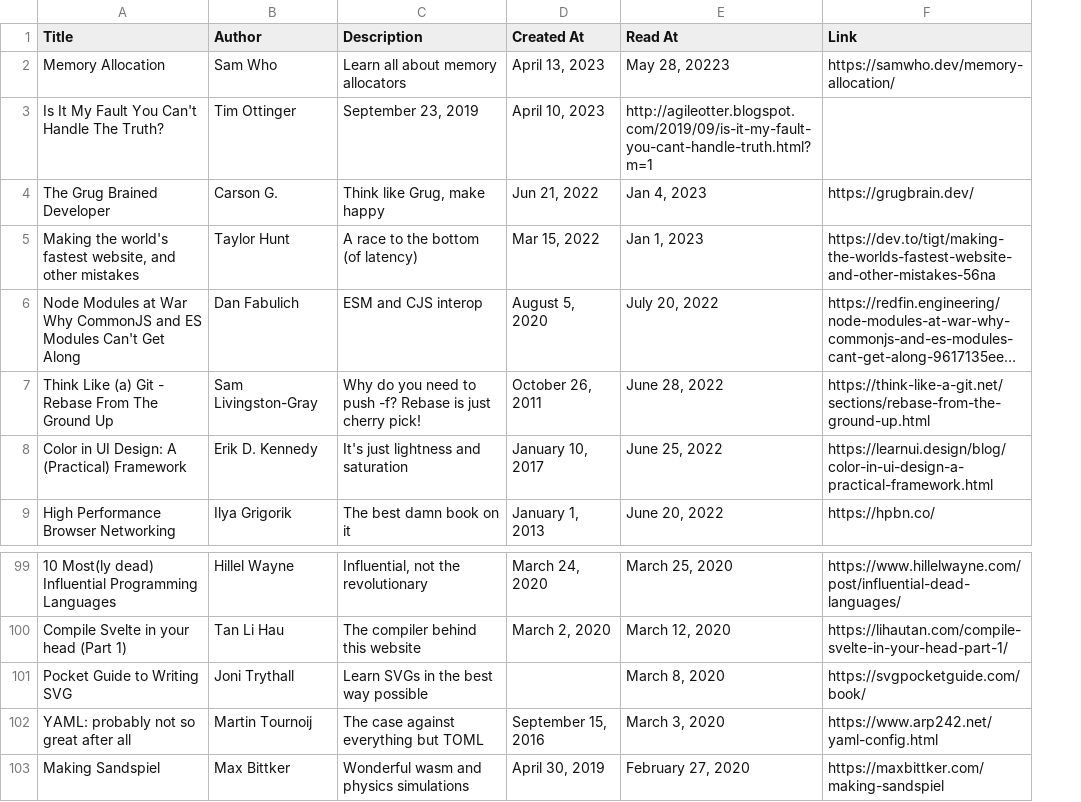
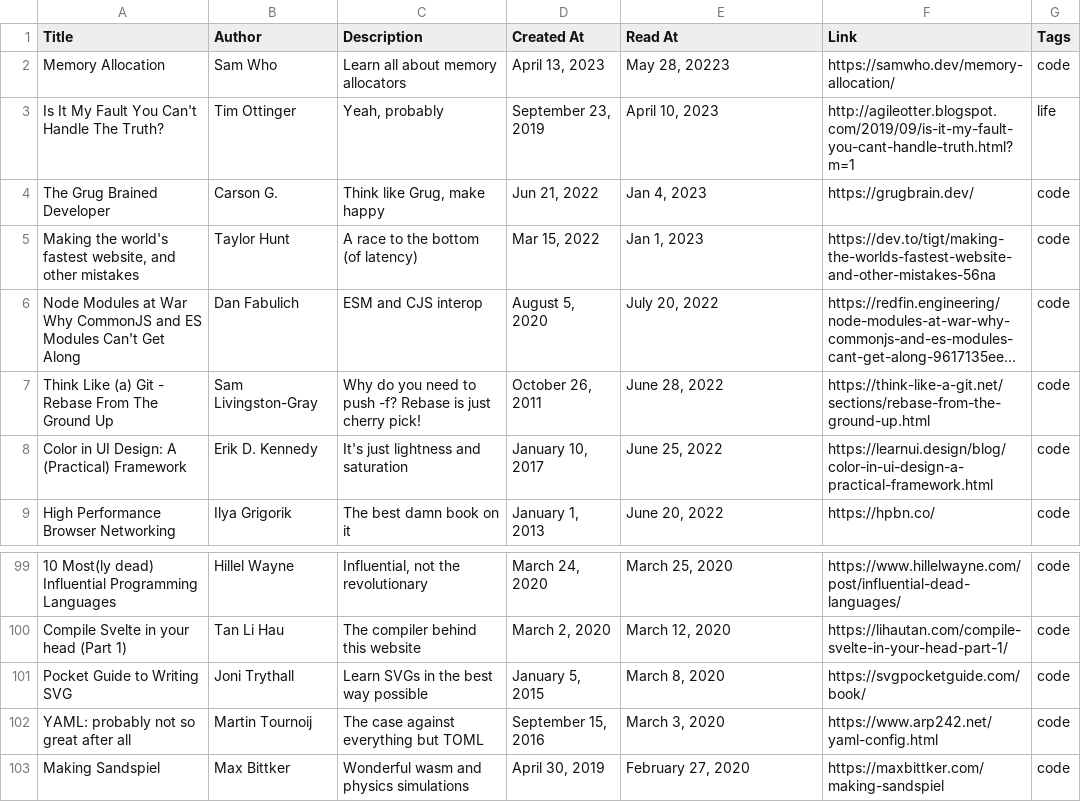
Before and after one commit to EmNudge/site, a CSV file: src/data/reads.csv, drawn as a sheet; only a part is shown, gaps mark what is left out; long unchanged cells end in …; the diff names each change by its address in the sheet, - before the commit and + after, or states it on an @@ line.

```diff
--- a/src/data/reads.csv
+++ b/src/data/reads.csv
+column G (Tags), rows 2-9: code | life | code | code | code | code | code | code; rows 99-103: all code
-C3 (Description): September 23, 2019
+C3 (Description): Yeah, probably
-D3 (Created At): April 10, 2023
+D3 (Created At): September 23, 2019
-E3 (Read At): http://agileotter.blogspot.com/2019/09/is-it-my-fault-you-cant-handle-truth.html?m=1
+E3 (Read At): April 10, 2023
-F3 (Link): (empty)
+F3 (Link): http://agileotter.blogspot.com/2019/09/is-it-my-fault-you-cant-handle-truth.html?m=1
-D101 (Created At): (empty)
+D101 (Created At): January 5, 2015
```
Also changed, not shown: src/data/videoBookmarks.csv, 12 other files.
